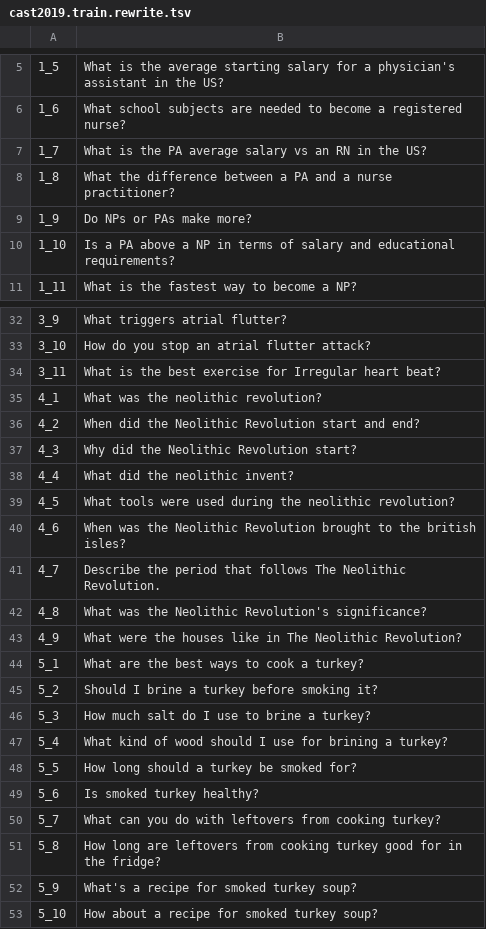
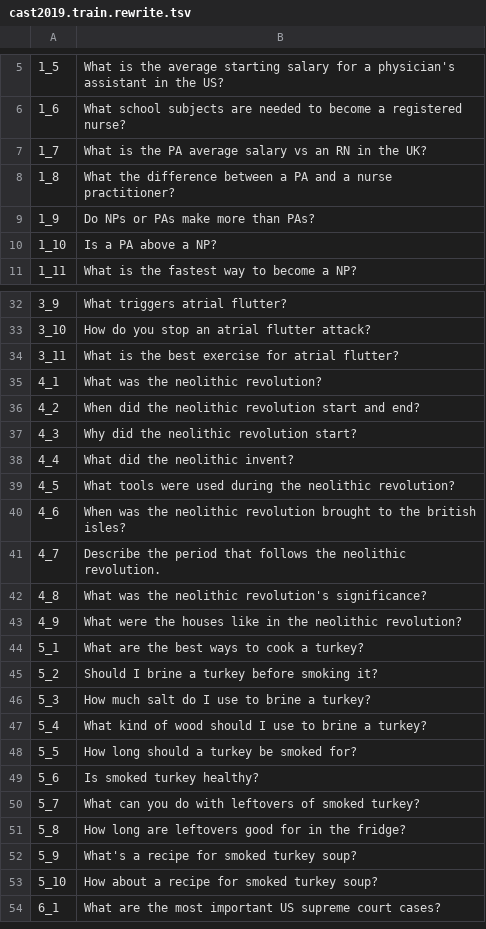
Before and after one commit to DylanJoo/ConvRerank, a TSV file: data/cast2019/cast2019.train.rewrite.tsv, drawn as a sheet; only a part is shown, gaps mark what is left out; the shorter side is filled out with more unchanged rows; the diff covers the shown part only.

```diff
--- a/data/cast2019/cast2019.train.rewrite.tsv
+++ b/data/cast2019/cast2019.train.rewrite.tsv
@@ -6,6 +6,6 @@
 1_6	What school subjects are needed to become a registered nurse?
-1_7	What is the PA average salary vs an RN in the US?
+1_7	What is the PA average salary vs an RN in the UK?
 1_8	What the difference between a PA and a nurse practitioner?
-1_9	Do NPs or PAs make more?
-1_10	Is a PA above a NP in terms of salary and educational requirements?
+1_9	Do NPs or PAs make more than PAs?
+1_10	Is a PA above a NP?
 1_11	What is the fastest way to become a NP?
@@ -33,12 +33,12 @@
 3_10	How do you stop an atrial flutter attack?
-3_11	What is the best exercise for Irregular heart beat?
+3_11	What is the best exercise for atrial flutter?
 4_1	What was the neolithic revolution?
-4_2	When did the Neolithic Revolution start and end?
-4_3	Why did the Neolithic Revolution start?
+4_2	When did the neolithic revolution start and end?
+4_3	Why did the neolithic revolution start?
 4_4	What did the neolithic invent?
 4_5	What tools were used during the neolithic revolution?
-4_6	When was the Neolithic Revolution brought to the british isles?
-4_7	Describe the period that follows The Neolithic Revolution.
-4_8	What was the Neolithic Revolution's significance?
-4_9	What were the houses like in The Neolithic Revolution?
+4_6	When was the neolithic revolution brought to the british isles?
+4_7	Describe the period that follows the neolithic revolution.
+4_8	What was the neolithic revolution's significance?
+4_9	What were the houses like in the neolithic revolution?
 5_1	What are the best ways to cook a turkey?
@@ -46,7 +46,7 @@
 5_3	How much salt do I use to brine a turkey?
-5_4	What kind of wood should I use for brining a turkey?
+5_4	What kind of wood should I use to brine a turkey?
 5_5	How long should a turkey be smoked for?
 5_6	Is smoked turkey healthy?
-5_7	What can you do with leftovers from cooking turkey?
-5_8	How long are leftovers from cooking turkey good for in the fridge?
+5_7	What can you do with leftovers of smoked turkey?
+5_8	How long are leftovers good for in the fridge?
 5_9	What's a recipe for smoked turkey soup?
```
Also changed, not shown: 58 edited cells elsewhere in this file, data/cast2019/cast2019.eval.rewrite.tsv, 8 other files.
